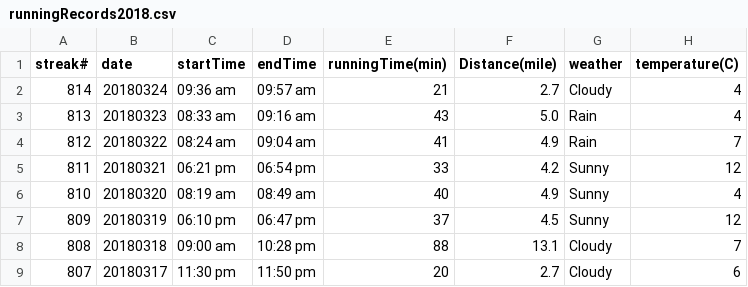
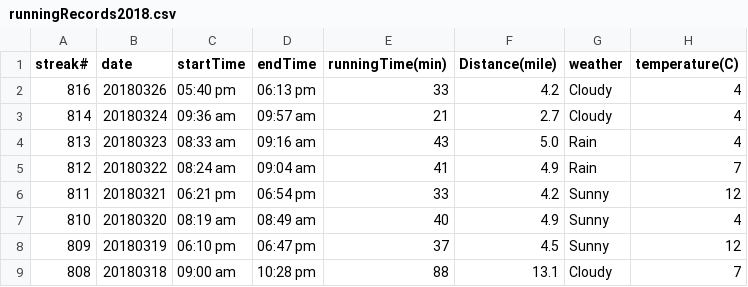
Before and after one commit to conge/RunningStreak, a CSV file: runningRecords2018.csv, drawn as a sheet; only a part is shown; the shorter side is filled out with more unchanged rows; the diff names each change by its address in the sheet, - before the commit and + after, or states it on an @@ line.

Commit message:
Streak 816. Afternoon commute

```diff
--- a/runningRecords2018.csv
+++ b/runningRecords2018.csv
+row 2: 816 | 20180326 | 05:40 pm | 06:13 pm | 33 | 4.2 | Cloudy | 4
```
Also changed, not shown: 1 other file.
